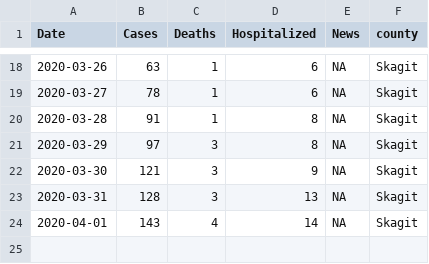
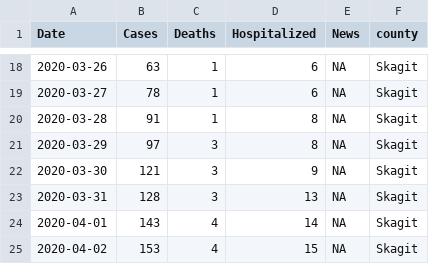
Before and after one commit to skagitstats/covid-19, a CSV file: data/skagit_valley_covid_counts.csv, drawn as a sheet; only a part is shown, gaps mark what is left out; the diff names each change by its address in the sheet, - before the commit and + after, or states it on an @@ line.

Commit message:
Update skagit_valley_covid_counts.csv

```diff
--- a/data/skagit_valley_covid_counts.csv
+++ b/data/skagit_valley_covid_counts.csv
+row 25: 2020-04-02 | 153 | 4 | 15 | NA | Skagit
```
